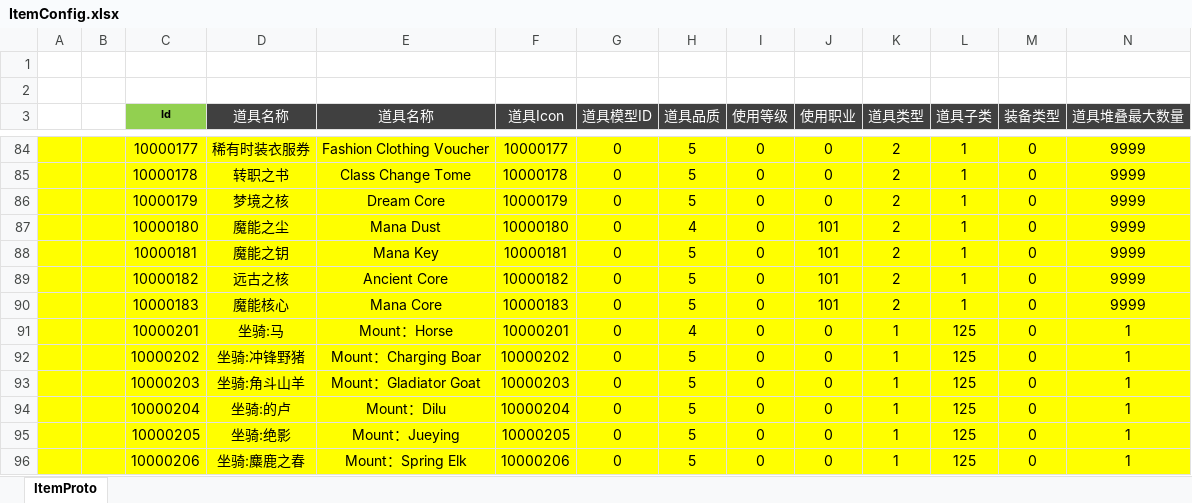
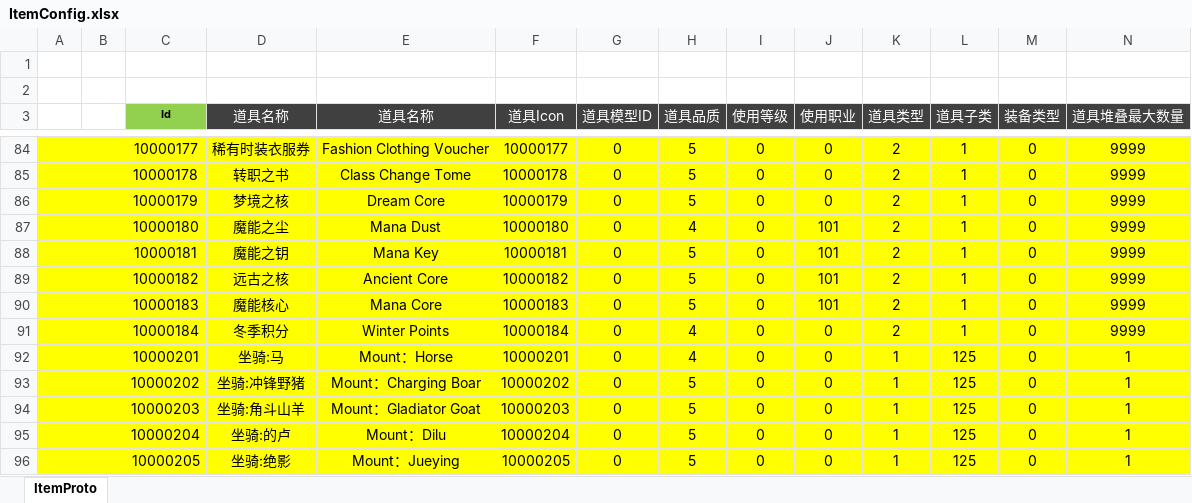
Before and after one commit to csyinghuochong/weijing, an Excel workbook: Excel/ItemConfig.xlsx, sheet ItemProto, drawn as a sheet; only a part is shown, gaps mark what is left out; the shorter side is filled out with more unchanged rows; values as stored, in another font and other column widths than the file's, no borders; rows hold the shown columns only; the diff names each change by its address in the sheet, - before the commit and + after, or states it on an @@ line.

```diff
--- a/Excel/ItemConfig.xlsx (sheet ItemProto)
+++ b/Excel/ItemConfig.xlsx (sheet ItemProto)
+row 91:  |  | 10000184 | 冬季积分 | Winter Points | 10000184 | 0 | 4 | 0 | 0 | 2 | 1 | 0 | 9999
```
Also changed, not shown: Excel/SkillConfig.xlsx, Excel/StoreSellConfig.xlsx, 15 other files.
